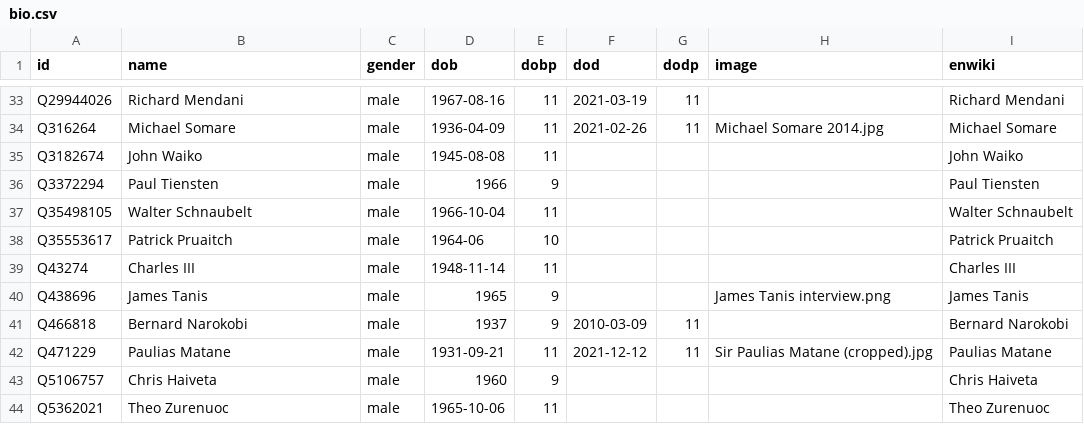
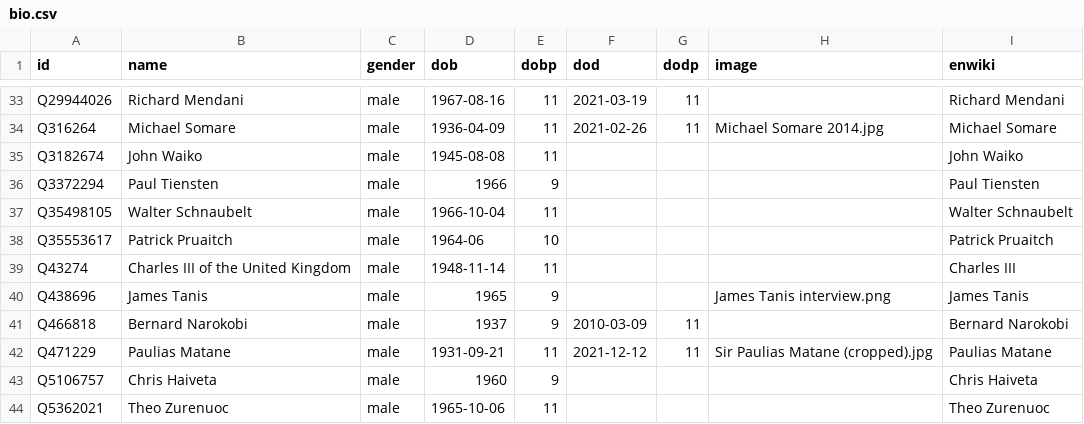
Before and after one commit to every-politician-scrapers/papua-new-guinea, a CSV file: html/bio.csv, drawn as a sheet; only a part is shown, gaps mark what is left out.

```diff
--- a/html/bio.csv
+++ b/html/bio.csv
@@ -38,3 +38,3 @@ Q35498105,Walter Schnaubelt,male,1966-10-04,11,,,,Walter Schnaubelt
 Q35553617,Patrick Pruaitch,male,1964-06,10,,,,Patrick Pruaitch
-Q43274,Charles III,male,1948-11-14,11,,,,Charles III
+Q43274,Charles III of the United Kingdom,male,1948-11-14,11,,,,Charles III
 Q438696,James Tanis,male,1965,9,,,James Tanis interview.png,James Tanis
```
Also changed, not shown: html/current.csv, html/family.csv, 2 other files.
